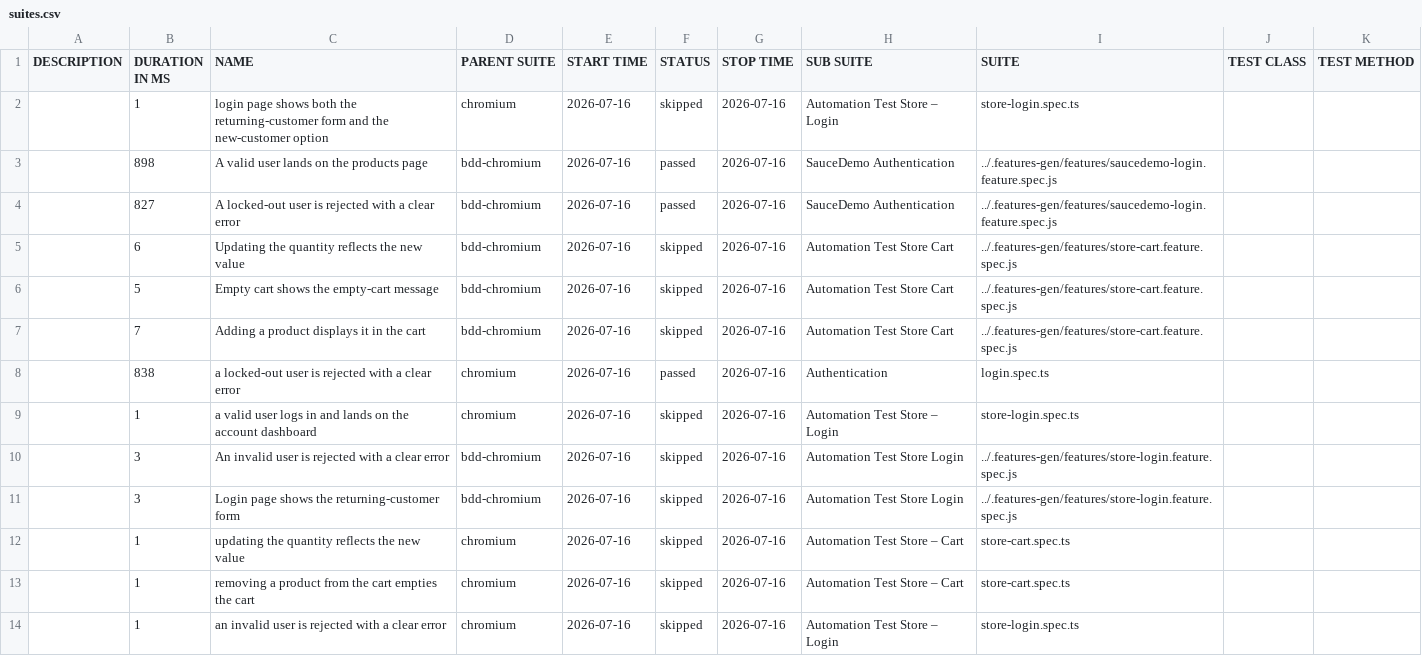
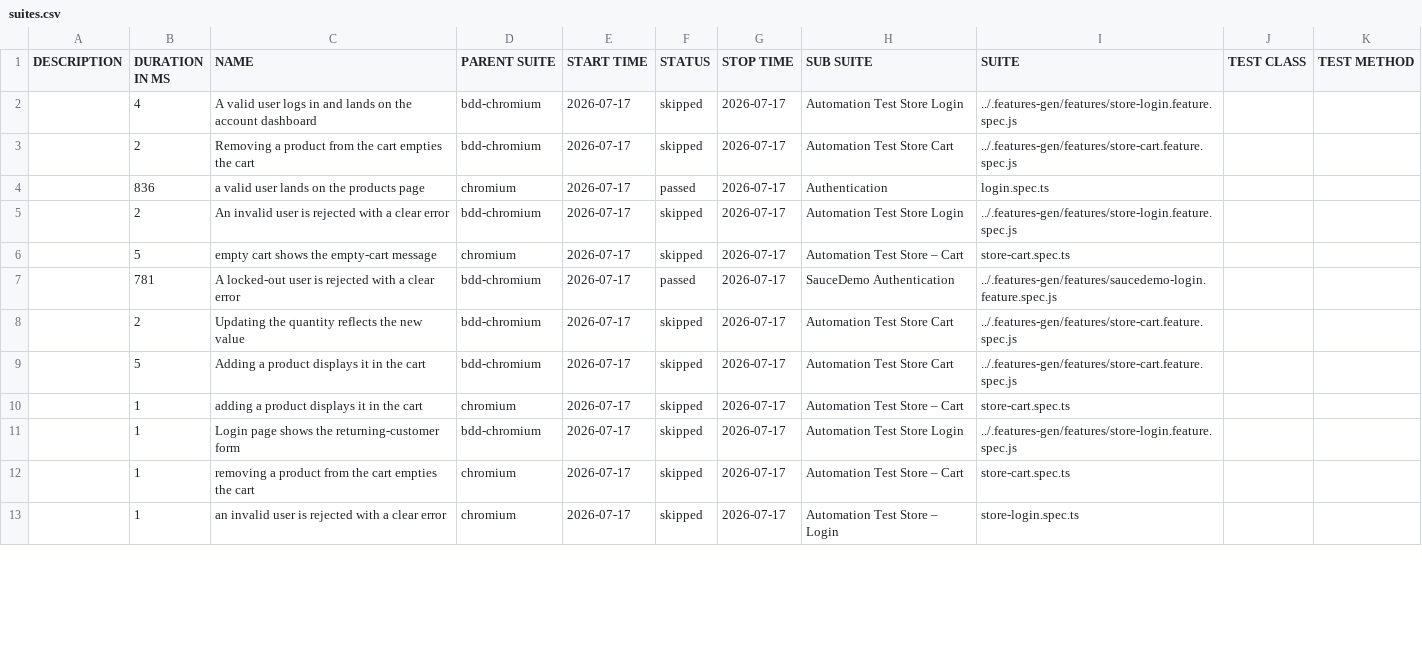
Before and after one commit to Cacheater/playwright-e2e-framework, a CSV file: data/suites.csv, drawn as a sheet; only a part is shown; the diff covers the shown part only.

```diff
--- a/data/suites.csv
+++ b/data/suites.csv
@@ -1,14 +1,13 @@
 "DESCRIPTION","DURATION IN MS","NAME","PARENT SUITE","START TIME","STATUS","STOP TIME","SUB SUITE","SUITE","TEST CLASS","TEST METHOD"
-"","1","login page shows both the returning-customer form and the new-customer option","chromium","2026-07-16","skipped","2026-07-16","Automation Test Store – Login","store-login.spec.ts","",""
-"","898","A valid user lands on the products page","bdd-chromium","2026-07-16","passed","2026-07-16","SauceDemo Authentication","../.features-gen/features/saucedemo-login.feature.spec.js","",""
-"","827","A locked-out user is rejected with a clear error","bdd-chromium","2026-07-16","passed","2026-07-16","SauceDemo Authentication","../.features-gen/features/saucedemo-login.feature.spec.js","",""
-"","6","Updating the quantity reflects the new value","bdd-chromium","2026-07-16","skipped","2026-07-16","Automation Test Store Cart","../.features-gen/features/store-cart.feature.spec.js","",""
-"","5","Empty cart shows the empty-cart message","bdd-chromium","2026-07-16","skipped","2026-07-16","Automation Test Store Cart","../.features-gen/features/store-cart.feature.spec.js","",""
-"","7","Adding a product displays it in the cart","bdd-chromium","2026-07-16","skipped","2026-07-16","Automation Test Store Cart","../.features-gen/features/store-cart.feature.spec.js","",""
-"","838","a locked-out user is rejected with a clear error","chromium","2026-07-16","passed","2026-07-16","Authentication","login.spec.ts","",""
-"","1","a valid user logs in and lands on the account dashboard","chromium","2026-07-16","skipped","2026-07-16","Automation Test Store – Login","store-login.spec.ts","",""
-"","3","An invalid user is rejected with a clear error","bdd-chromium","2026-07-16","skipped","2026-07-16","Automation Test Store Login","../.features-gen/features/store-login.feature.spec.js","",""
-"","3","Login page shows the returning-customer form","bdd-chromium","2026-07-16","skipped","2026-07-16","Automation Test Store Login","../.features-gen/features/store-login.feature.spec.js","",""
-"","1","updating the quantity reflects the new value","chromium","2026-07-16","skipped","2026-07-16","Automation Test Store – Cart","store-cart.spec.ts","",""
-"","1","removing a product from the cart empties the cart","chromium","2026-07-16","skipped","2026-07-16","Automation Test Store – Cart","store-cart.spec.ts","",""
-"","1","an invalid user is rejected with a clear error","chromium","2026-07-16","skipped","2026-07-16","Automation Test Store – Login","store-login.spec.ts","",""
+"","4","A valid user logs in and lands on the account dashboard","bdd-chromium","2026-07-17","skipped","2026-07-17","Automation Test Store Login","../.features-gen/features/store-login.feature.spec.js","",""
+"","2","Removing a product from the cart empties the cart","bdd-chromium","2026-07-17","skipped","2026-07-17","Automation Test Store Cart","../.features-gen/features/store-cart.feature.spec.js","",""
+"","836","a valid user lands on the products page","chromium","2026-07-17","passed","2026-07-17","Authentication","login.spec.ts","",""
+"","2","An invalid user is rejected with a clear error","bdd-chromium","2026-07-17","skipped","2026-07-17","Automation Test Store Login","../.features-gen/features/store-login.feature.spec.js","",""
+"","5","empty cart shows the empty-cart message","chromium","2026-07-17","skipped","2026-07-17","Automation Test Store – Cart","store-cart.spec.ts","",""
+"","781","A locked-out user is rejected with a clear error","bdd-chromium","2026-07-17","passed","2026-07-17","SauceDemo Authentication","../.features-gen/features/saucedemo-login.feature.spec.js","",""
+"","2","Updating the quantity reflects the new value","bdd-chromium","2026-07-17","skipped","2026-07-17","Automation Test Store Cart","../.features-gen/features/store-cart.feature.spec.js","",""
+"","5","Adding a product displays it in the cart","bdd-chromium","2026-07-17","skipped","2026-07-17","Automation Test Store Cart","../.features-gen/features/store-cart.feature.spec.js","",""
+"","1","adding a product displays it in the cart","chromium","2026-07-17","skipped","2026-07-17","Automation Test Store – Cart","store-cart.spec.ts","",""
+"","1","Login page shows the returning-customer form","bdd-chromium","2026-07-17","skipped","2026-07-17","Automation Test Store Login","../.features-gen/features/store-login.feature.spec.js","",""
+"","1","removing a product from the cart empties the cart","chromium","2026-07-17","skipped","2026-07-17","Automation Test Store – Cart","store-cart.spec.ts","",""
+"","1","an invalid user is rejected with a clear error","chromium","2026-07-17","skipped","2026-07-17","Automation Test Store – Login","store-login.spec.ts","",""
```
Also changed, not shown: 4 added rows, 3 removed rows and 7 edited cells elsewhere in this file, 50 other files.
